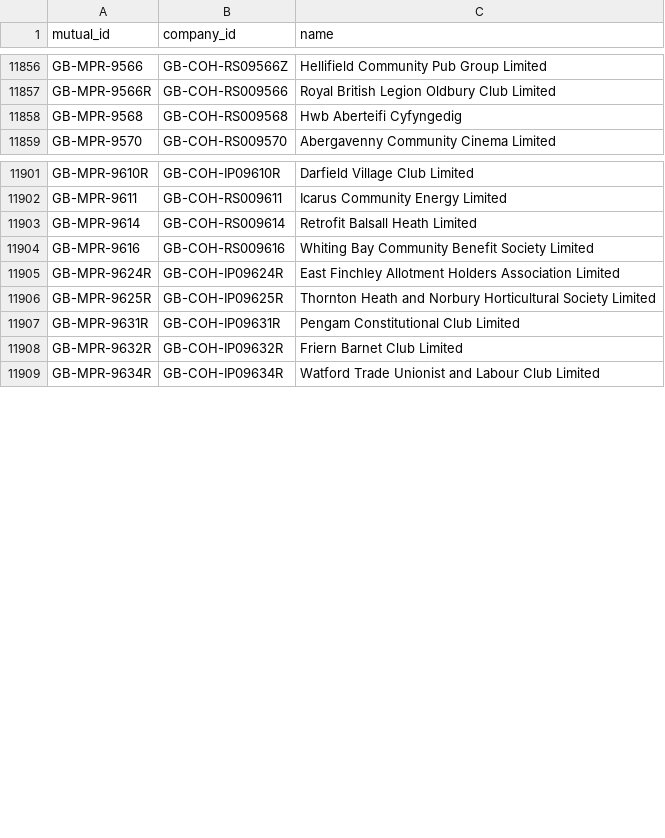
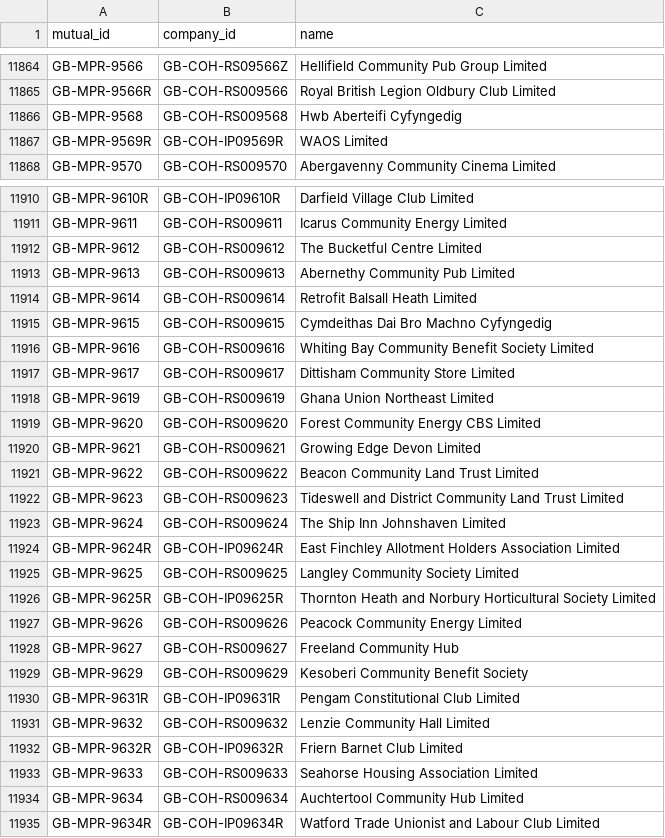
Before and after one commit to drkane/charity-lookups, a CSV file: mutual-companies.csv, drawn as a sheet; only a part is shown, gaps mark what is left out; the diff covers the shown part only; the diff names each change by its address in the sheet, - before the commit and + after, or states it on an @@ line.

```diff
--- a/mutual-companies.csv
+++ b/mutual-companies.csv
+row 11867: GB-MPR-9569R | GB-COH-IP09569R | WAOS Limited
+row 11912: GB-MPR-9612 | GB-COH-RS009612 | The Bucketful Centre Limited
+row 11913: GB-MPR-9613 | GB-COH-RS009613 | Abernethy Community Pub Limited
+row 11915: GB-MPR-9615 | GB-COH-RS009615 | Cymdeithas Dai Bro Machno Cyfyngedig
+row 11917: GB-MPR-9617 | GB-COH-RS009617 | Dittisham Community Store Limited
+row 11918: GB-MPR-9619 | GB-COH-RS009619 | Ghana Union Northeast Limited
+row 11919: GB-MPR-9620 | GB-COH-RS009620 | Forest Community Energy CBS Limited
+row 11920: GB-MPR-9621 | GB-COH-RS009621 | Growing Edge Devon Limited
+row 11921: GB-MPR-9622 | GB-COH-RS009622 | Beacon Community Land Trust Limited
+row 11922: GB-MPR-9623 | GB-COH-RS009623 | Tideswell and District Community Land Trust Limited
+row 11923: GB-MPR-9624 | GB-COH-RS009624 | The Ship Inn Johnshaven Limited
+row 11925: GB-MPR-9625 | GB-COH-RS009625 | Langley Community Society Limited
+row 11927: GB-MPR-9626 | GB-COH-RS009626 | Peacock Community Energy Limited
+row 11928: GB-MPR-9627 | GB-COH-RS009627 | Freeland Community Hub
+row 11929: GB-MPR-9629 | GB-COH-RS009629 | Kesoberi Community Benefit Society
+row 11931: GB-MPR-9632 | GB-COH-RS009632 | Lenzie Community Hall Limited
+row 11933: GB-MPR-9633 | GB-COH-RS009633 | Seahorse Housing Association Limited
+row 11934: GB-MPR-9634 | GB-COH-RS009634 | Auchtertool Community Hub Limited
```
Also changed, not shown: 9 added rows, 1 removed row, 10 moved rows and 4 edited cells elsewhere in this file, ccew-register-of-mergers.csv, cio_company_numbers.csv, 4 other files.
